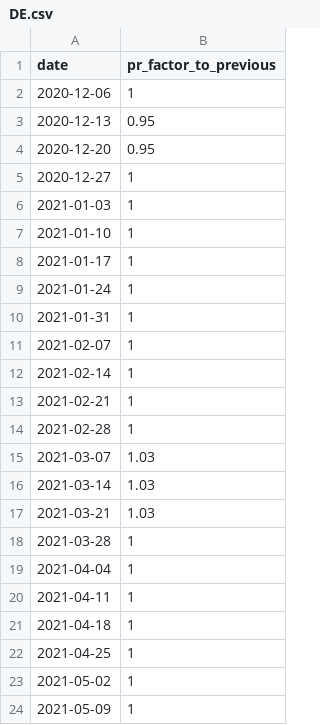
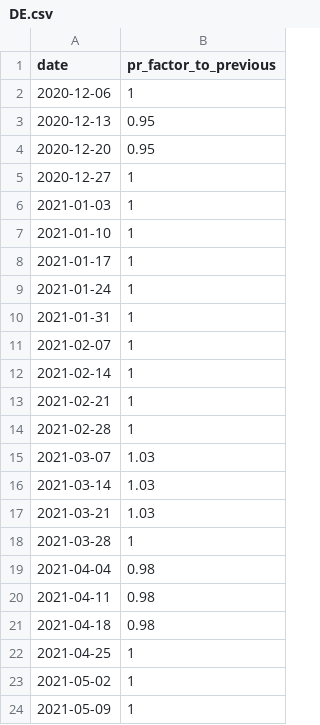
Before and after one commit to Priesemann-Group/covid19-forecast-hub-europe, a CSV file: MODEL/data_changepoints/DE.csv, drawn as a sheet.

Commit message:
Updated changepoint factors for Germany

```diff
--- a/MODEL/data_changepoints/DE.csv
+++ b/MODEL/data_changepoints/DE.csv
@@ -18,5 +18,5 @@ date,pr_factor_to_previous
 2021-03-28,1
-2021-04-04,1
-2021-04-11,1
-2021-04-18,1
+2021-04-04,0.98
+2021-04-11,0.98
+2021-04-18,0.98
 2021-04-25,1
```
